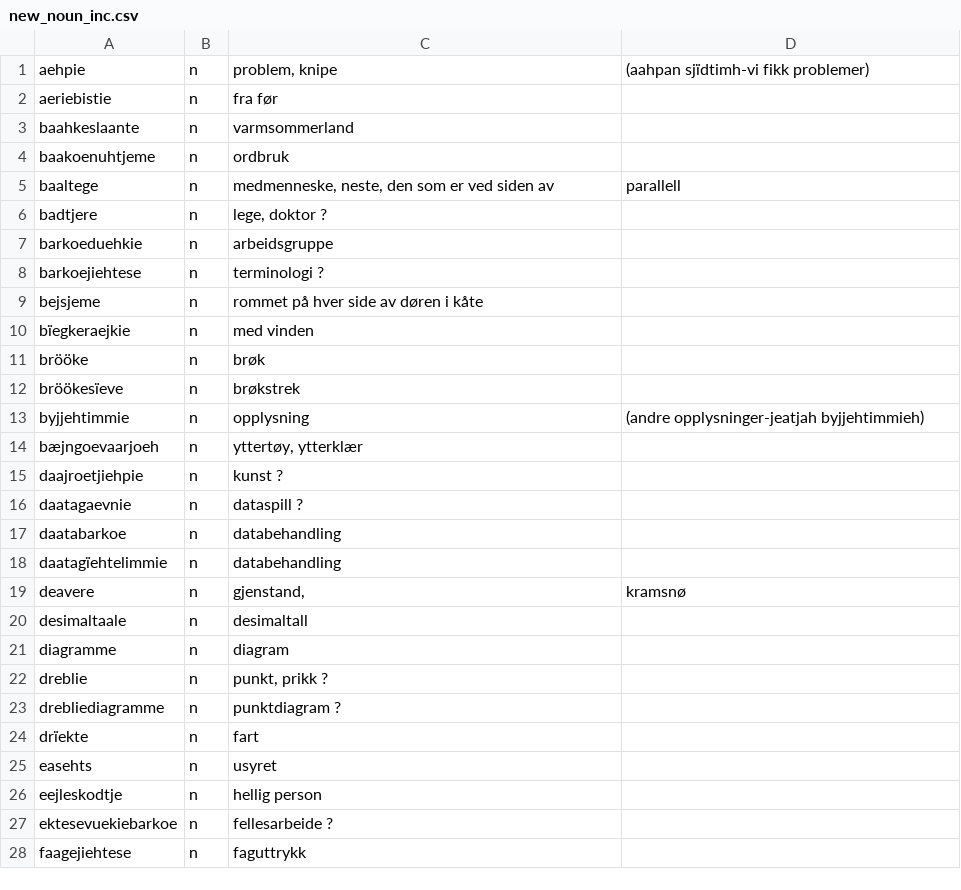
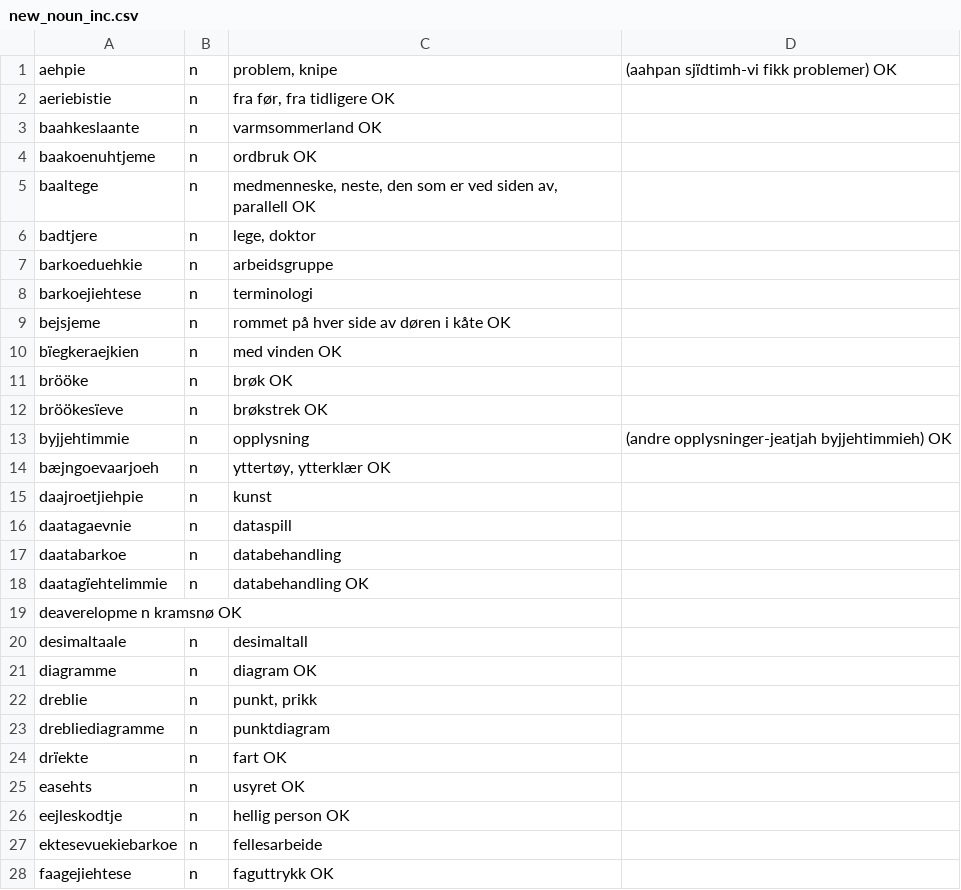
Before and after one commit to giellalt/dict-sma-mul, a CSV file: inc/new_noun_inc.csv, drawn as a sheet; only a part is shown; the diff covers the shown part only.

Commit message:
Markerte ord som skal inn i ordlista med OK.

```diff
--- a/inc/new_noun_inc.csv
+++ b/inc/new_noun_inc.csv
@@ -1,28 +1,28 @@
-aehpie	n	problem, knipe	(aahpan sjïdtimh-vi fikk problemer)
-aeriebistie	n	fra før
-baahkeslaante	n	varmsommerland
-baakoenuhtjeme	n	ordbruk
-baaltege	n	medmenneske, neste, den som er ved siden av	parallell
-badtjere	n	lege, doktor ?
+aehpie	n	problem, knipe	(aahpan sjïdtimh-vi fikk problemer) OK
+aeriebistie	n	fra før, fra tidligere OK
+baahkeslaante	n	varmsommerland OK
+baakoenuhtjeme	n	ordbruk OK
+baaltege	n	medmenneske, neste, den som er ved siden av, parallell OK
+badtjere	n	lege, doktor
 barkoeduehkie	n	arbeidsgruppe
-barkoejiehtese	n	terminologi ?
-bejsjeme	n	rommet på hver side av døren i kåte
-bïegkeraejkie	n	med vinden
-brööke	n	brøk
-bröökesïeve	n	brøkstrek
-byjjehtimmie	n	opplysning	(andre opplysninger-jeatjah byjjehtimmieh)
-bæjngoevaarjoeh	n	yttertøy, ytterklær
-daajroetjiehpie	n	kunst ?
-daatagaevnie	n	dataspill ?
+barkoejiehtese	n	terminologi
+bejsjeme	n	rommet på hver side av døren i kåte OK
+bïegkeraejkien	n	med vinden OK
+brööke	n	brøk OK
+bröökesïeve	n	brøkstrek OK
+byjjehtimmie	n	opplysning	(andre opplysninger-jeatjah byjjehtimmieh) OK
+bæjngoevaarjoeh	n	yttertøy, ytterklær OK
+daajroetjiehpie	n	kunst
+daatagaevnie	n	dataspill
 daatabarkoe	n	databehandling
-daatagïehtelimmie	n	databehandling
-deavere	n	gjenstand,	kramsnø
+daatagïehtelimmie	n	databehandling OK
+deaverelopme n kramsnø OK
 desimaltaale	n	desimaltall
-diagramme	n	diagram
-dreblie	n	punkt, prikk ?
-drebliediagramme	n	punktdiagram ?
-drïekte	n	fart
-easehts	n	usyret
-eejleskodtje	n	hellig person
-ektesevuekiebarkoe	n	fellesarbeide ?
-faagejiehtese	n	faguttrykk
+diagramme	n	diagram OK
+dreblie	n	punkt, prikk
+drebliediagramme	n	punktdiagram
+drïekte	n	fart OK
+easehts	n	usyret OK
+eejleskodtje	n	hellig person OK
+ektesevuekiebarkoe	n	fellesarbeide
+faagejiehtese	n	faguttrykk OK
```
Also changed, not shown: 1 edited cell elsewhere in this file.
